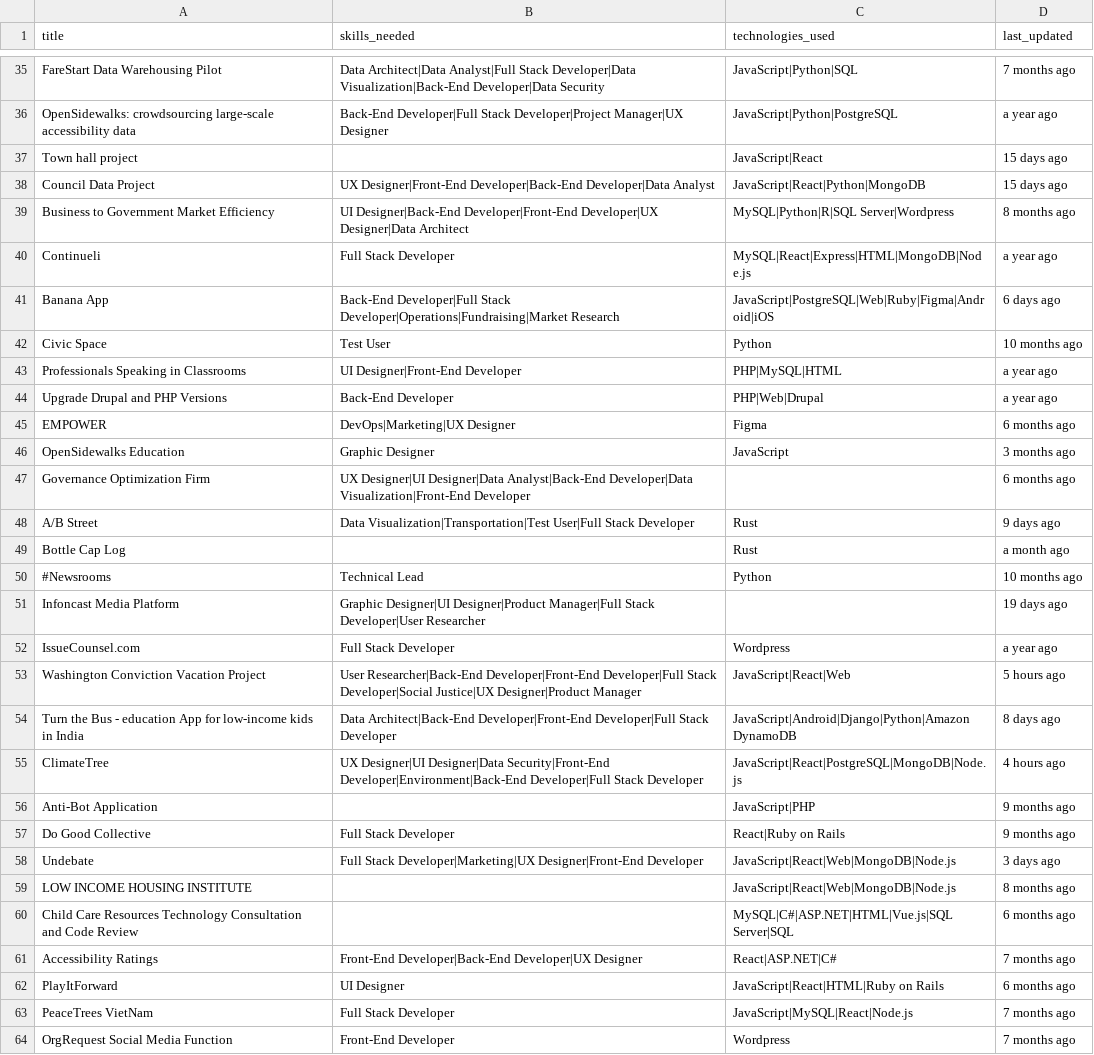
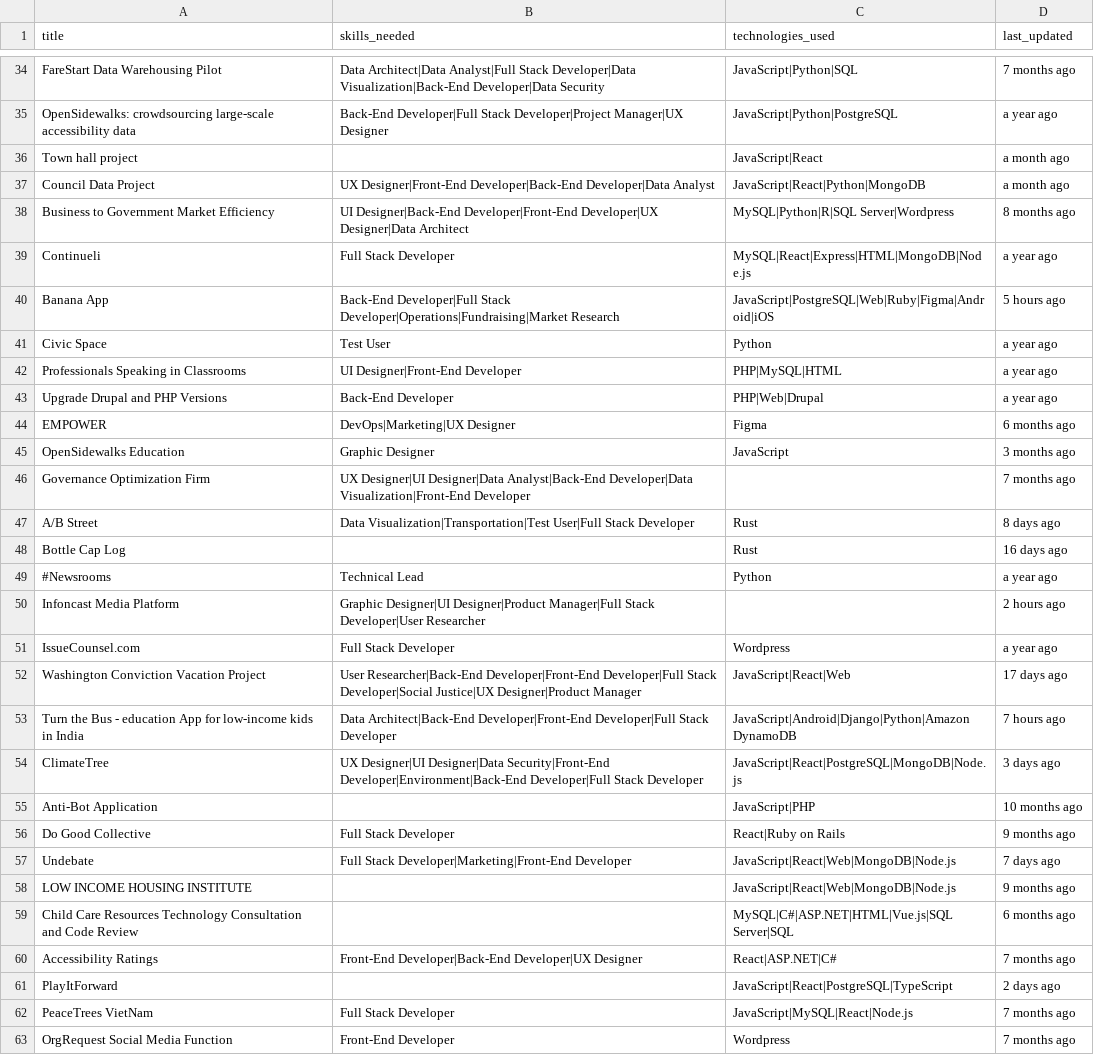
Before and after one commit to kailanak1/marketing-skill-scrape, a CSV file: DemLab Projects Tech and Skills(all).csv, drawn as a sheet; only a part is shown, gaps mark what is left out; the diff covers the shown part only.

Commit message:
added more projects

```diff
--- a/DemLab Projects Tech and Skills(all).csv
+++ b/DemLab Projects Tech and Skills(all).csv
@@ -36,8 +35,8 @@ FareStart Data Warehousing Pilot,Data Architect|Data Analyst|Full Stack Develope
 OpenSidewalks: crowdsourcing large-scale accessibility data,Back-End Developer|Full Stack Developer|Project Manager|UX Designer,JavaScript|Python|PostgreSQL,a year ago
-Town hall project,,JavaScript|React,15 days ago
-Council Data Project,UX Designer|Front-End Developer|Back-End Developer|Data Analyst,JavaScript|React|Python|MongoDB,15 days ago
+Town hall project,,JavaScript|React,a month ago
+Council Data Project,UX Designer|Front-End Developer|Back-End Developer|Data Analyst,JavaScript|React|Python|MongoDB,a month ago
 Business to Government Market Efficiency ,UI Designer|Back-End Developer|Front-End Developer|UX Designer|Data Architect,MySQL|Python|R|SQL Server|Wordpress,8 months ago
 Continueli,Full Stack Developer,MySQL|React|Express|HTML|MongoDB|Node.js,a year ago
-Banana App,Back-End Developer|Full Stack Developer|Operations|Fundraising|Market Research,JavaScript|PostgreSQL|Web|Ruby|Figma|Android|iOS,6 days ago
-Civic Space,Test User,Python,10 months ago
+Banana App,Back-End Developer|Full Stack Developer|Operations|Fundraising|Market Research,JavaScript|PostgreSQL|Web|Ruby|Figma|Android|iOS,5 hours ago
+Civic Space,Test User,Python,a year ago
 Professionals Speaking in Classrooms,UI Designer|Front-End Developer,PHP|MySQL|HTML,a year ago
@@ -46,18 +45,18 @@ EMPOWER ,DevOps|Marketing|UX Designer,Figma,6 months ago
 OpenSidewalks Education,Graphic Designer,JavaScript,3 months ago
-Governance Optimization Firm,UX Designer|UI Designer|Data Analyst|Back-End Developer|Data Visualization|Front-End Developer,,6 months ago
-A/B Street,Data Visualization|Transportation|Test User|Full Stack Developer,Rust,9 days ago
-Bottle Cap Log,,Rust,a month ago
-#Newsrooms,Technical Lead,Python,10 months ago
-Infoncast Media Platform,Graphic Designer|UI Designer|Product Manager|Full Stack Developer|User Researcher,,19 days ago
+Governance Optimization Firm,UX Designer|UI Designer|Data Analyst|Back-End Developer|Data Visualization|Front-End Developer,,7 months ago
+A/B Street,Data Visualization|Transportation|Test User|Full Stack Developer,Rust,8 days ago
+Bottle Cap Log,,Rust,16 days ago
+#Newsrooms,Technical Lead,Python,a year ago
+Infoncast Media Platform,Graphic Designer|UI Designer|Product Manager|Full Stack Developer|User Researcher,,2 hours ago
 IssueCounsel.com,Full Stack Developer,Wordpress,a year ago
-Washington Conviction Vacation Project,User Researcher|Back-End Developer|Front-End Developer|Full Stack Developer|Social Justice|UX Designer|Product Manager,JavaScript|React|Web,5 hours ago
-Turn the Bus - education App for low-income kids in India,Data Architect|Back-End Developer|Front-End Developer|Full Stack Developer,JavaScript|Android|Django|Python|Amazon DynamoDB,8 days ago
-ClimateTree,UX Designer|UI Designer|Data Security|Front-End Developer|Environment|Back-End Developer|Full Stack Developer,JavaScript|React|PostgreSQL|MongoDB|Node.js,4 hours ago
-Anti-Bot Application,,JavaScript|PHP,9 months ago
+Washington Conviction Vacation Project,User Researcher|Back-End Developer|Front-End Developer|Full Stack Developer|Social Justice|UX Designer|Product Manager,JavaScript|React|Web,17 days ago
+Turn the Bus - education App for low-income kids in India,Data Architect|Back-End Developer|Front-End Developer|Full Stack Developer,JavaScript|Android|Django|Python|Amazon DynamoDB,7 hours ago
+ClimateTree,UX Designer|UI Designer|Data Security|Front-End Developer|Environment|Back-End Developer|Full Stack Developer,JavaScript|React|PostgreSQL|MongoDB|Node.js,3 days ago
+Anti-Bot Application,,JavaScript|PHP,10 months ago
 Do Good Collective,Full Stack Developer,React|Ruby on Rails,9 months ago
-Undebate,Full Stack Developer|Marketing|UX Designer|Front-End Developer,JavaScript|React|Web|MongoDB|Node.js,3 days ago
-LOW INCOME HOUSING INSTITUTE,,JavaScript|React|Web|MongoDB|Node.js,8 months ago
+Undebate,Full Stack Developer|Marketing|Front-End Developer,JavaScript|React|Web|MongoDB|Node.js,7 days ago
+LOW INCOME HOUSING INSTITUTE,,JavaScript|React|Web|MongoDB|Node.js,9 months ago
 Child Care Resources Technology Consultation and Code Review,,MySQL|C#|ASP.NET|HTML|Vue.js|SQL Server|SQL,6 months ago
 Accessibility Ratings,Front-End Developer|Back-End Developer|UX Designer,React|ASP.NET|C#,7 months ago
-PlayItForward,UI Designer,JavaScript|React|HTML|Ruby on Rails,6 months ago
+PlayItForward,,JavaScript|React|PostgreSQL|TypeScript,2 days ago
 PeaceTrees VietNam,Full Stack Developer,JavaScript|MySQL|React|Node.js,7 months ago
```
Also changed, not shown: 1 added row, 1 removed row and 32 edited cells elsewhere in this file, 2 other files.
